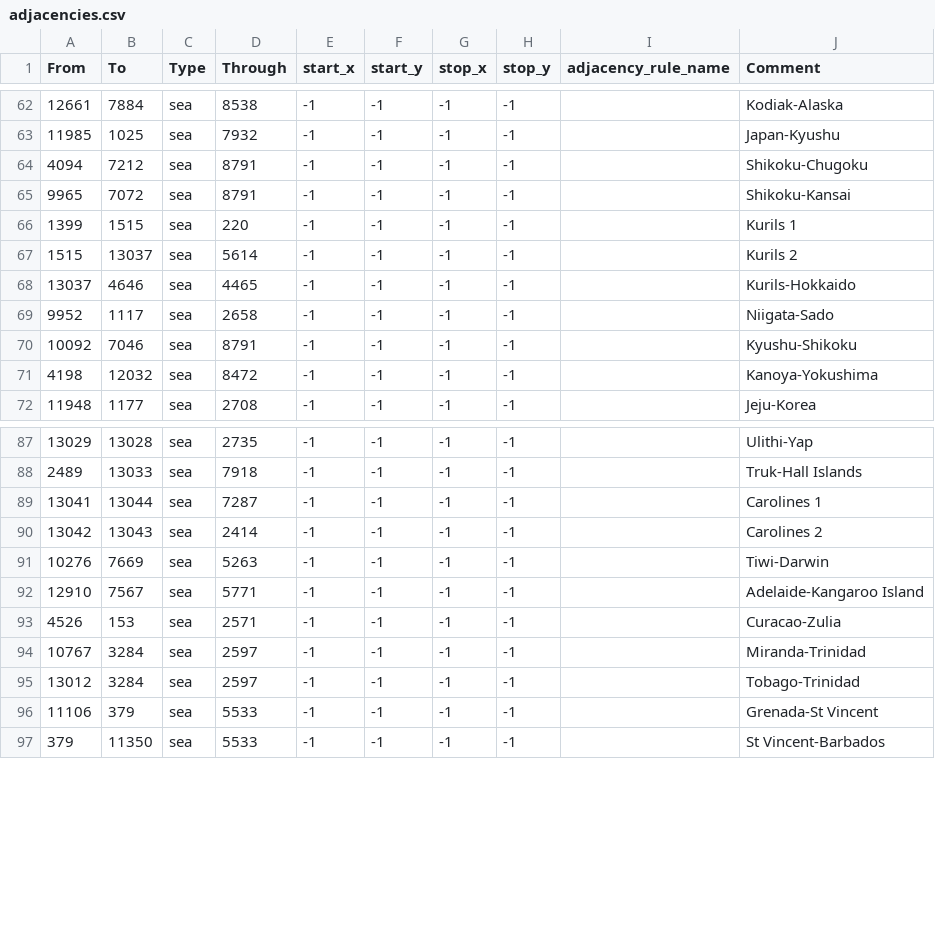
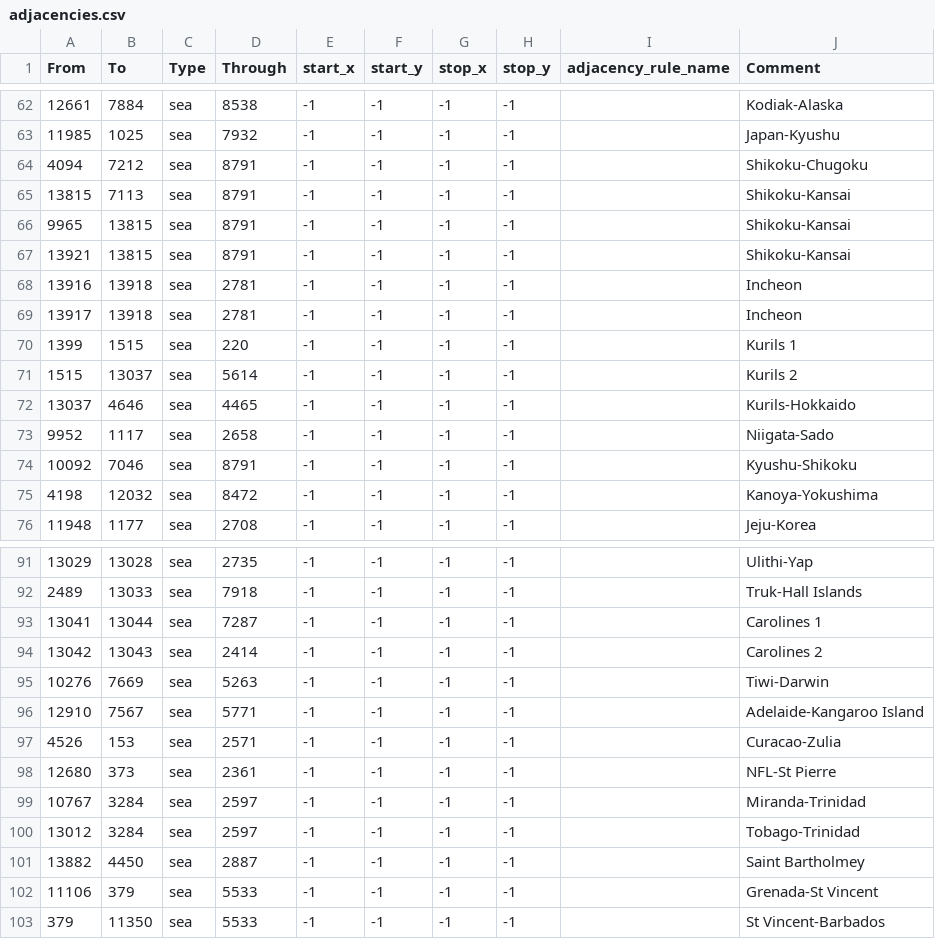
Before and after one commit to EoaNB-Team/EoaNB, a CSV file: toi/map/adjacencies.csv, drawn as a sheet; only a part is shown, gaps mark what is left out.

```diff
--- a/toi/map/adjacencies.csv
+++ b/toi/map/adjacencies.csv
@@ -64,3 +64,7 @@ From;To;Type;Through;start_x;start_y;stop_x;stop_y;adjacency_rule_name;Comment
 4094;7212;sea;8791;-1;-1;-1;-1;;Shikoku-Chugoku
-9965;7072;sea;8791;-1;-1;-1;-1;;Shikoku-Kansai
+13815;7113;sea;8791;-1;-1;-1;-1;;Shikoku-Kansai
+9965;13815;sea;8791;-1;-1;-1;-1;;Shikoku-Kansai
+13921;13815;sea;8791;-1;-1;-1;-1;;Shikoku-Kansai
+13916;13918;sea;2781;-1;-1;-1;-1;;Incheon
+13917;13918;sea;2781;-1;-1;-1;-1;;Incheon
 1399;1515;sea;220;-1;-1;-1;-1;;Kurils 1
@@ -93,4 +97,6 @@ From;To;Type;Through;start_x;start_y;stop_x;stop_y;adjacency_rule_name;Comment
 4526;153;sea;2571;-1;-1;-1;-1;;Curacao-Zulia
+12680;373;sea;2361;-1;-1;-1;-1;;NFL-St Pierre
 10767;3284;sea;2597;-1;-1;-1;-1;;Miranda-Trinidad
 13012;3284;sea;2597;-1;-1;-1;-1;;Tobago-Trinidad
+13882;4450;sea;2887;-1;-1;-1;-1;;Saint Bartholmey
 11106;379;sea;5533;-1;-1;-1;-1;;Grenada-St Vincent
```
Also changed, not shown: 8 other files.
